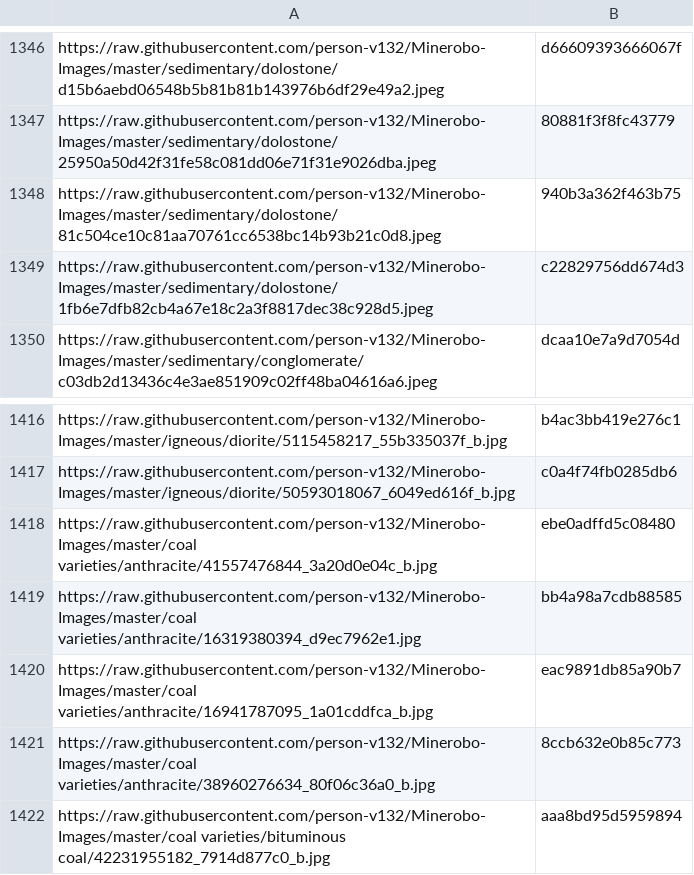
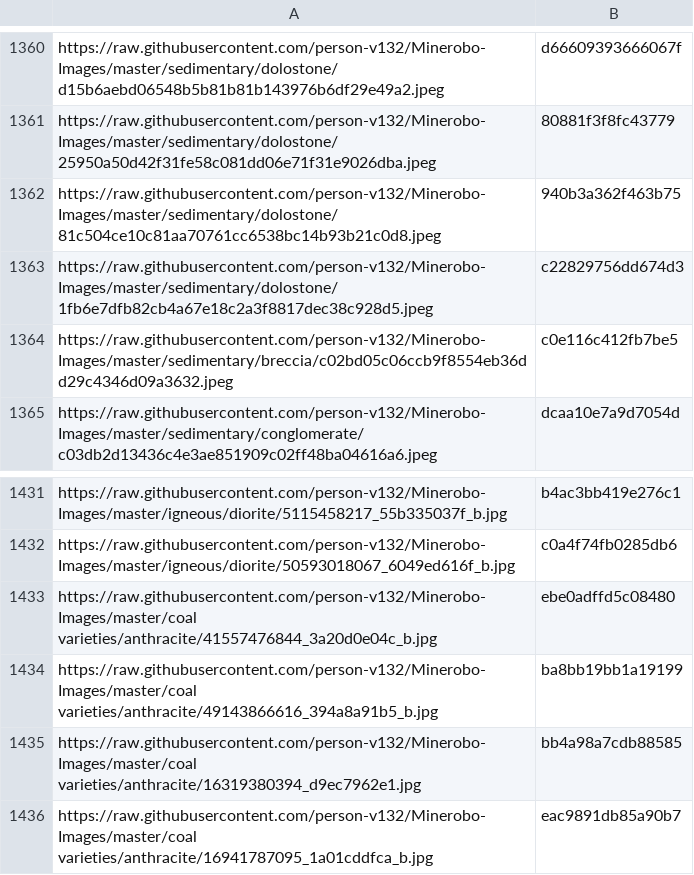
Before and after one commit to person-v132/Minerobo-Images, a CSV file: hashes.csv, drawn as a sheet; only a part is shown, gaps mark what is left out; the shorter side is filled out with more unchanged rows; the diff covers the shown part only; the diff names each change by its address in the sheet, - before the commit and + after, or states it on an @@ line.

```diff
--- a/hashes.csv
+++ b/hashes.csv
+row 1364: https://raw.githubusercontent.com/person-v132/Minerobo-Images/master/sedimentary/breccia/c02bd05c06ccb9f8554eb36dd29c4346d09a3632.jpeg | c0e116c412fb7be5
+row 1434: https://raw.githubusercontent.com/person-v132/Minerobo-Images/master/coal varieties/anthracite/49143866616_394a8a91b5_b.jpg | ba8bb19bb1a19199
```
Also changed, not shown: 14 added rows elsewhere in this file.
